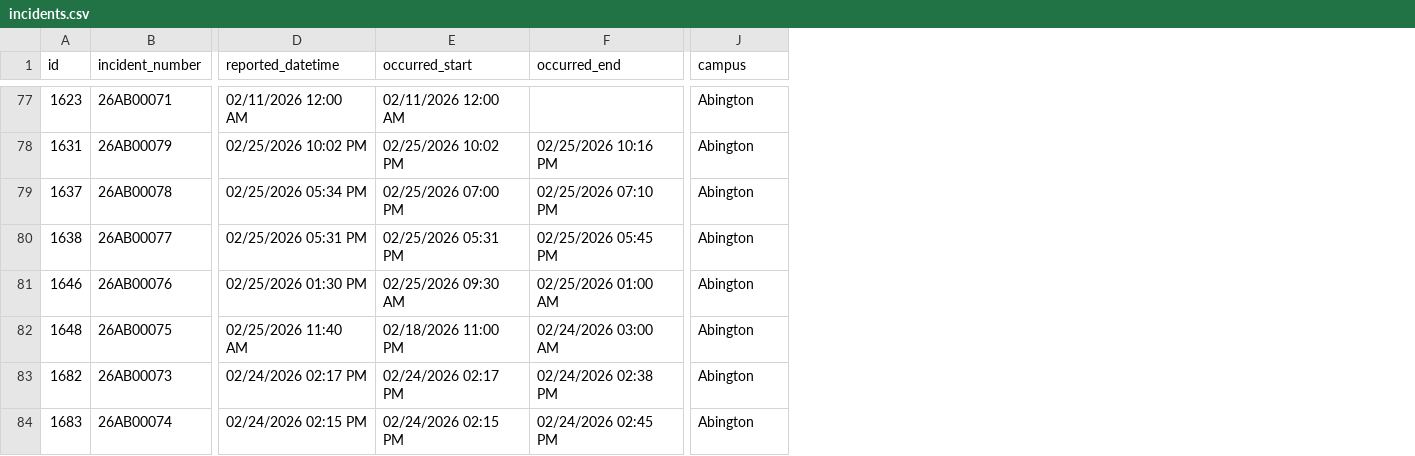
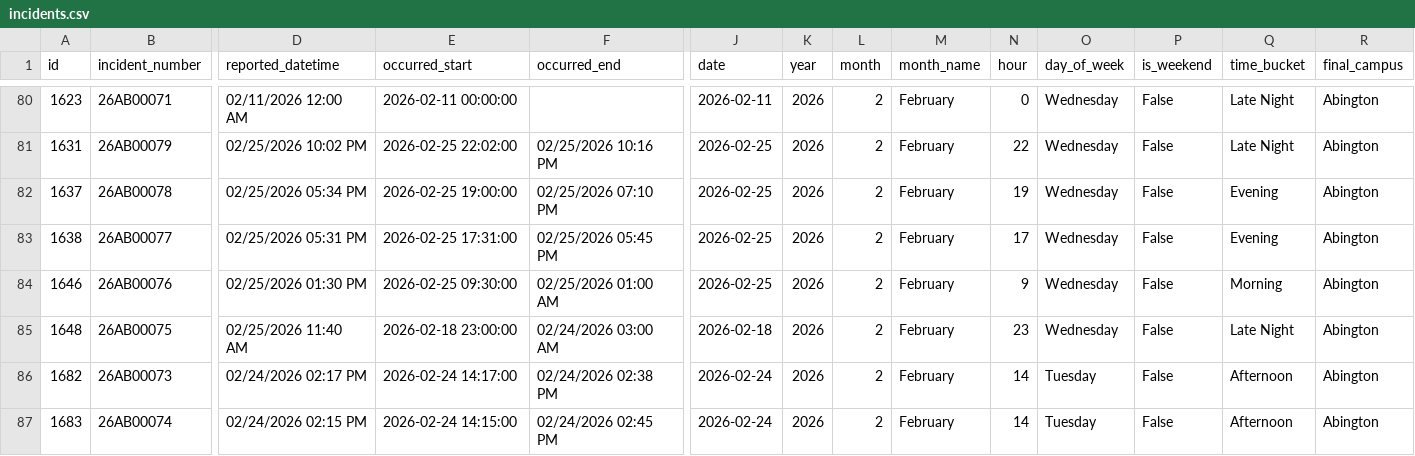
Before and after one commit to mjosewings/psu-university-crime-analysis, a CSV file: data/campuses/Abington/incidents.csv, drawn as a sheet; only a part is shown, gaps mark what is left out; addresses are those after the commit; the diff covers the shown part only; the diff names each change by its address in the sheet, - before the commit and + after, or states it on an @@ line.

Commit message:
Enhanced `Abington/incidents.csv` by adding time-derived features for improved analysis and temporal categorization.

```diff
--- a/data/campuses/Abington/incidents.csv
+++ b/data/campuses/Abington/incidents.csv
+column J (date), rows 80-87: 2026-02-11 | 2026-02-25 | 2026-02-25 | 2026-02-25 | 2026-02-25 | 2026-02-18 | 2026-02-24 | 2026-02-24
+column K (year), rows 80-87: all 2026
+column L (month), rows 80-87: all 2
+column M (month_name), rows 80-87: all February
+column N (hour), rows 80-87: 0 | 22 | 19 | 17 | 9 | 23 | 14 | 14
+column O (day_of_week), rows 80-87: Wednesday | Wednesday | Wednesday | Wednesday | Wednesday | Wednesday | Tuesday | Tuesday
+column P (is_weekend), rows 80-87: all False
+column Q (time_bucket), rows 80-87: Late Night | Late Night | Evening | Evening | Morning | Late Night | Afternoon | Afternoon
-R1: campus
+R1: final_campus
-E80 (occurred_start): 02/11/2026 12:00 AM
+E80 (occurred_start): 2026-02-11 00:00:00
-E81 (occurred_start): 02/25/2026 10:02 PM
+E81 (occurred_start): 2026-02-25 22:02:00
-E82 (occurred_start): 02/25/2026 07:00 PM
+E82 (occurred_start): 2026-02-25 19:00:00
-E83 (occurred_start): 02/25/2026 05:31 PM
+E83 (occurred_start): 2026-02-25 17:31:00
-E84 (occurred_start): 02/25/2026 09:30 AM
+E84 (occurred_start): 2026-02-25 09:30:00
-E85 (occurred_start): 02/18/2026 11:00 PM
+E85 (occurred_start): 2026-02-18 23:00:00
-E86 (occurred_start): 02/24/2026 02:17 PM
+E86 (occurred_start): 2026-02-24 14:17:00
-E87 (occurred_start): 02/24/2026 02:15 PM
+E87 (occurred_start): 2026-02-24 14:15:00
```
Also changed, not shown: 3 added rows and 75 edited cells elsewhere in this file.
